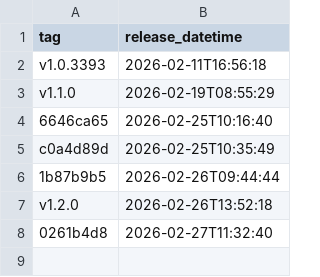
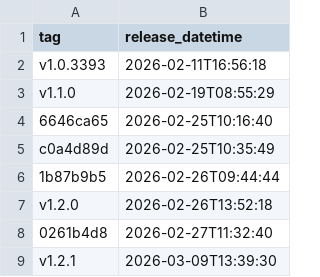
Before and after one commit to NHSDigital/electronic-prescription-service-api, a CSV file: _data/internal-qa_deployments.csv, drawn as a sheet.

```diff
--- a/_data/internal-qa_deployments.csv
+++ b/_data/internal-qa_deployments.csv
@@ -8 +8,2 @@ v1.2.0,2026-02-26T13:52:18
 0261b4d8,2026-02-27T11:32:40
+v1.2.1,2026-03-09T13:39:30
```
Also changed, not shown: 1 other file.
